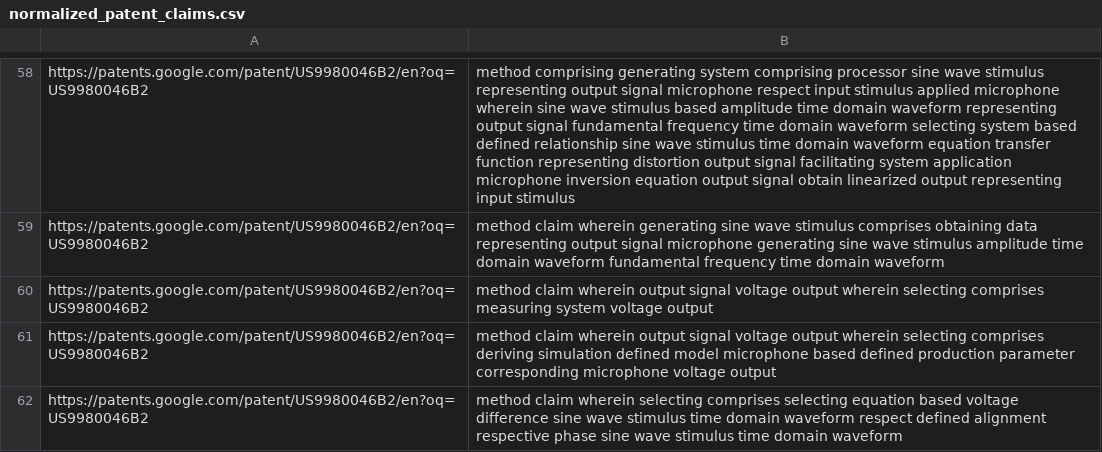
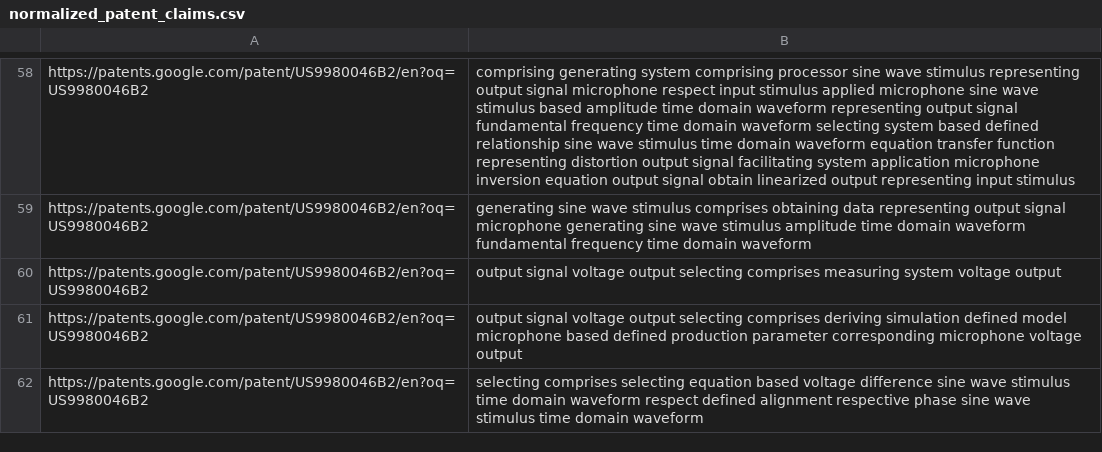
Before and after one commit to TamirG765/NLP-Clustering-Project, a CSV file: normalized_patent_claims.csv, drawn as a sheet; only a part is shown, gaps mark what is left out; the diff covers the shown part only; the diff names each change by its address in the sheet, - before the commit and + after, or states it on an @@ line.

```diff
--- a/normalized_patent_claims.csv
+++ b/normalized_patent_claims.csv
-B58: method comprising generating system comprising processor sine wave stimulus representing output signal microphone respect input stimulus applied microphone wherein sine wave…
+B58: comprising generating system comprising processor sine wave stimulus representing output signal microphone respect input stimulus applied microphone sine wave…
-B59: method claim wherein generating sine…
+B59: generating sine…
-B60: method claim wherein output signal voltage output wherein selecting comprises…
+B60: output signal voltage output selecting comprises…
-B61: method claim wherein output signal voltage output wherein selecting comprises…
+B61: output signal voltage output selecting comprises…
-B62: method claim wherein selecting comprises…
+B62: selecting comprises…
```
Also changed, not shown: 54 edited cells elsewhere in this file, GPT_clustred_patent_claims.csv, 1 other file.
